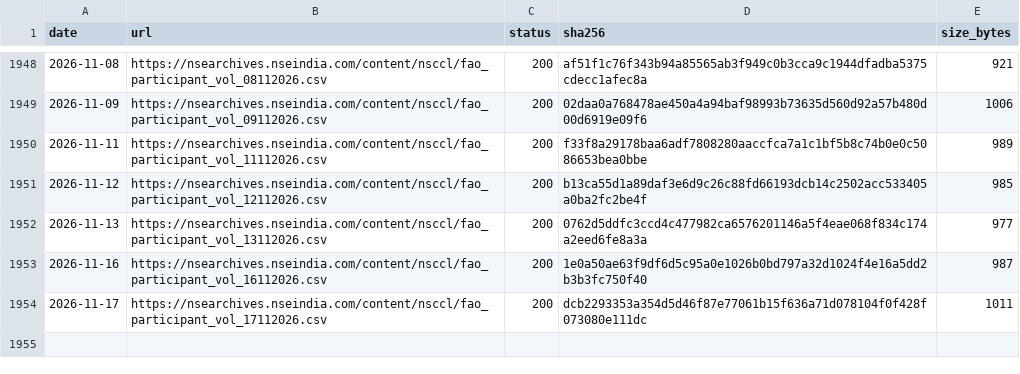
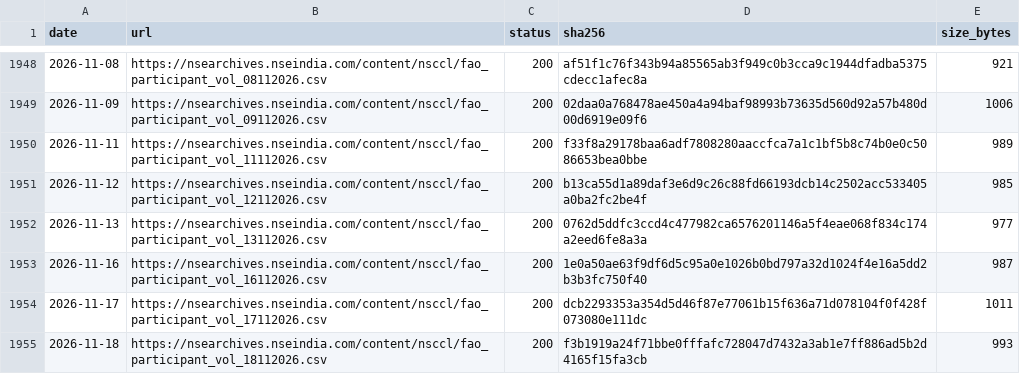
Before and after one commit to exepex/omenix-ingestion, a CSV file: research/data/manifests/participant-volume.csv, drawn as a sheet; only a part is shown, gaps mark what is left out.

```diff
--- a/research/data/manifests/participant-volume.csv
+++ b/research/data/manifests/participant-volume.csv
@@ -1954 +1954,2 @@ date,url,status,sha256,size_bytes
 2026-11-17,https://nsearchives.nseindia.com/content/nsccl/fao_participant_vol_17112026.csv,200,dcb2293353a354d5d46f87e77061b15f636a71d078104f0f428f073080e111dc,1011
+2026-11-18,https://nsearchives.nseindia.com/content/nsccl/fao_participant_vol_18112026.csv,200,f3b1919a24f71bbe0fffafc728047d7432a3ab1e7ff886ad5b2d4165f15fa3cb,993
```
